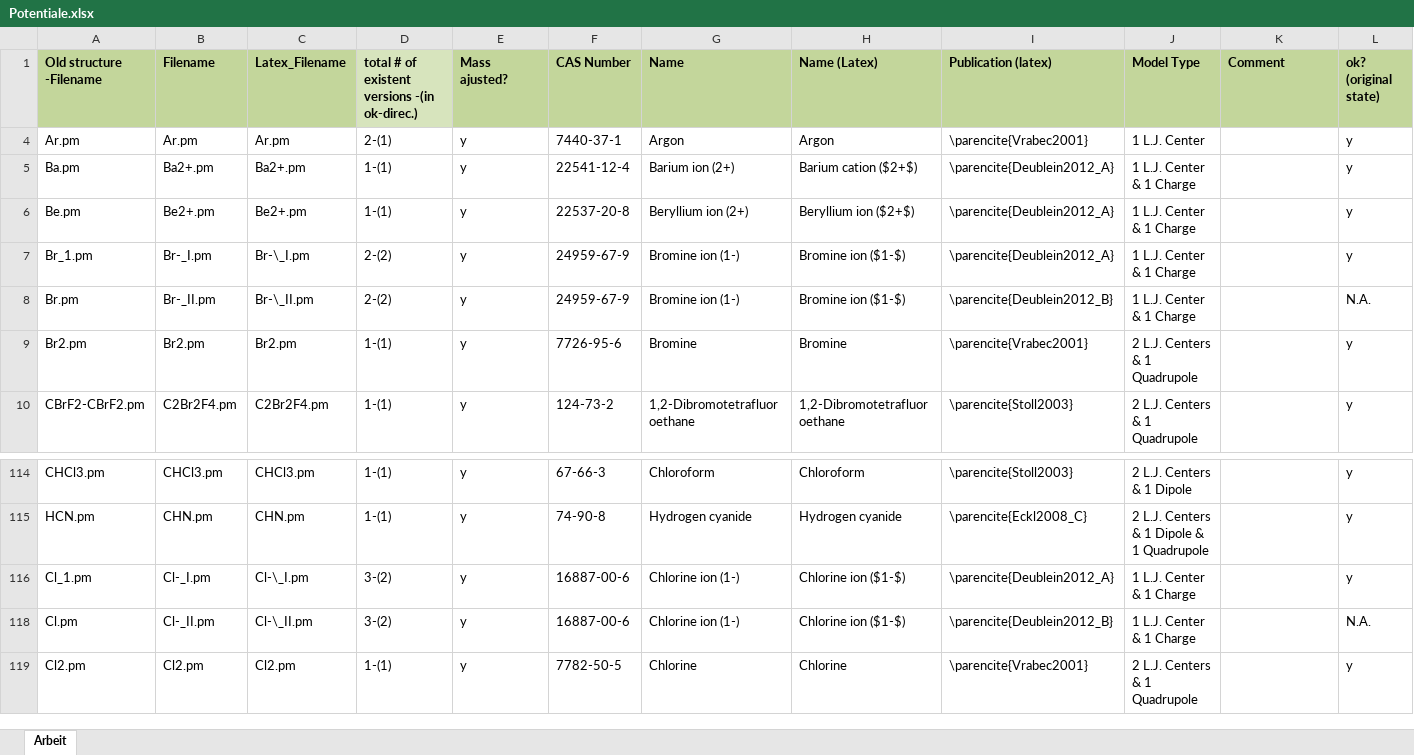
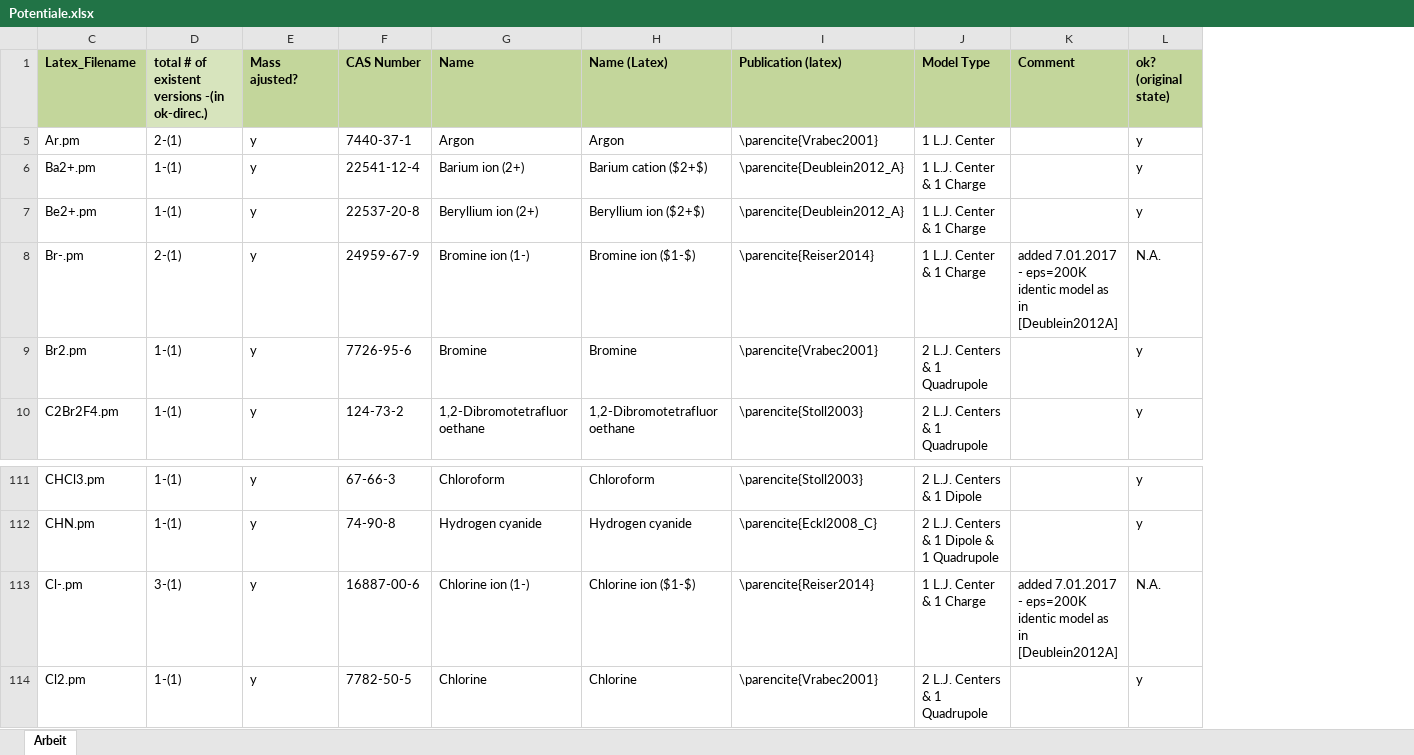
Before and after one commit to moltherm-computation/ms2, an Excel workbook: pmFiles/Potentiale.xlsx, sheet Arbeit, drawn as a sheet; only a part is shown, gaps mark what is left out; values as stored, in another font and other column widths than the file's, no borders; table styles not drawn; removed rows and columns are numbered as before the commit, all else as after; rows hold the shown columns only; the diff covers the shown part only; the diff names each change by its address in the sheet, - before the commit and + after, or states it on an @@ line.

```diff
--- a/pmFiles/Potentiale.xlsx (sheet Arbeit)
+++ b/pmFiles/Potentiale.xlsx (sheet Arbeit)
@@ column A (Old structure -Filename) hidden, rows 4-6: Ar.pm | Ba.pm | Be.pm; rows 8-10: Br.pm | Br2.pm | CBrF2-CBrF2.pm; rows 114-115: CHCl3.pm | HCN.pm; rows 118-119: Cl.pm | Cl2.pm @@
@@ column B (Filename) hidden, rows 4-6: Ar.pm | Ba2+.pm | Be2+.pm; rows 8-10: Br-_II.pm | Br2.pm | C2Br2F4.pm; rows 114-115: CHCl3.pm | CHN.pm; rows 118-119: Cl-_II.pm | Cl2.pm @@
-row 7: Br_1.pm | Br-_I.pm | Br-\_I.pm | 2-(2) | y | 24959-67-9 | Bromine ion (1-) | Bromine ion ($1-$) | \parencite{Deublein2012_A} | 1 L.J. Center & 1 Charge |  | y
-C8 (Latex_Filename): Br-\_II.pm
+C8 (Latex_Filename): Br-.pm
-D8: 2-(2)
+D8: 2-(1)
-I8 (Publication (latex)): \parencite{Deublein2012_B}
+I8 (Publication (latex)): \parencite{Reiser2014}
-K8 (Comment): (empty)
+K8 (Comment): added 7.01.2017 - eps=200K identic model as in [Deublein2012A]
-row 116: Cl_1.pm | Cl-_I.pm | Cl-\_I.pm | 3-(2) | y | 16887-00-6 | Chlorine ion (1-) | Chlorine ion ($1-$) | \parencite{Deublein2012_A} | 1 L.J. Center & 1 Charge |  | y
-C113 (Latex_Filename): Cl-\_II.pm
+C113 (Latex_Filename): Cl-.pm
-D113: 3-(2)
+D113: 3-(1)
-I113 (Publication (latex)): \parencite{Deublein2012_B}
+I113 (Publication (latex)): \parencite{Reiser2014}
-K113 (Comment): (empty)
+K113 (Comment): added 7.01.2017 - eps=200K identic model as in [Deublein2012A]
```
Also changed, not shown: 5 removed rows and 25 edited cells elsewhere in this sheet, hidden cells, 22 other files.
